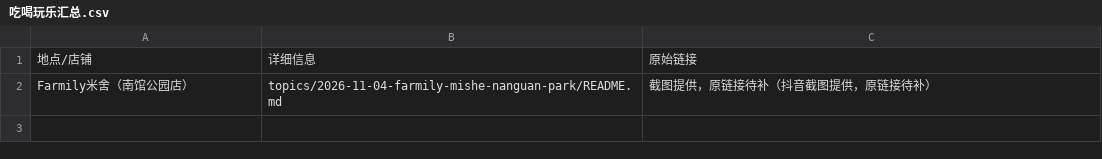
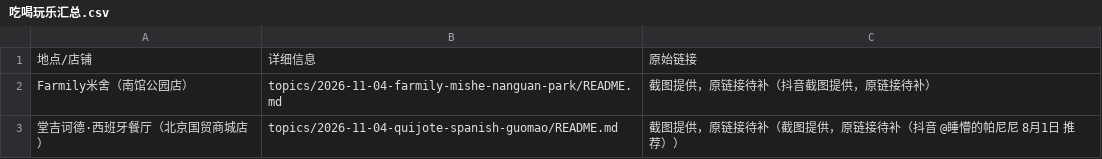
Before and after one commit to xinna2001/food-fun-summary, a CSV file: 吃喝玩乐汇总.csv, drawn as a sheet.

```diff
--- a/吃喝玩乐汇总.csv
+++ b/吃喝玩乐汇总.csv
@@ -2 +2,2 @@
 Farmily米舍（南馆公园店）,topics/2026-11-04-farmily-mishe-nanguan-park/README.md,截图提供，原链接待补（抖音截图提供，原链接待补）
+堂吉诃德·西班牙餐厅（北京国贸商城店）,topics/2026-11-04-quijote-spanish-guomao/README.md,截图提供，原链接待补（截图提供，原链接待补（抖音 @睡懵的帕尼尼 8月1日 推荐））
```
Also changed, not shown: 3 other files.
